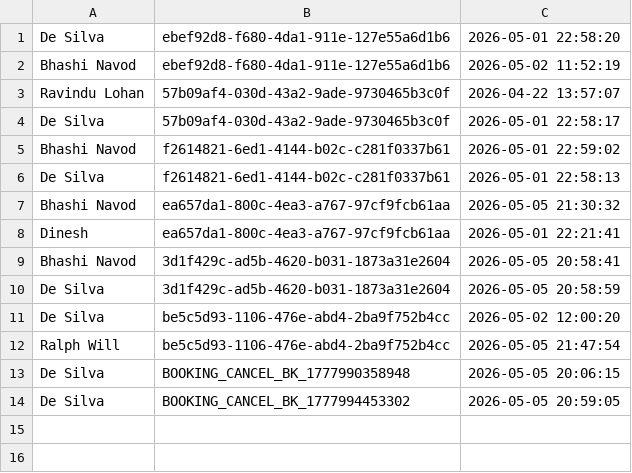
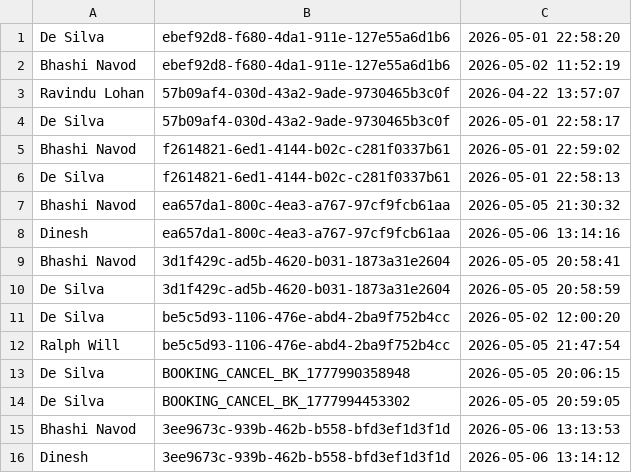
Before and after one commit to it25103799/Real-Estate-Property-Portal-G32, a TSV file: src/main/webapp/WEB-INF/inquiry_reads.tsv, drawn as a sheet.

```diff
--- a/src/main/webapp/WEB-INF/inquiry_reads.tsv
+++ b/src/main/webapp/WEB-INF/inquiry_reads.tsv
@@ -7,3 +7,3 @@ De Silva	f2614821-6ed1-4144-b02c-c281f0337b61	2026-05-01 22:58:13
 Bhashi Navod	ea657da1-800c-4ea3-a767-97cf9fcb61aa	2026-05-05 21:30:32
-Dinesh	ea657da1-800c-4ea3-a767-97cf9fcb61aa	2026-05-01 22:21:41
+Dinesh	ea657da1-800c-4ea3-a767-97cf9fcb61aa	2026-05-06 13:14:16
 Bhashi Navod	3d1f429c-ad5b-4620-b031-1873a31e2604	2026-05-05 20:58:41
@@ -14 +14,3 @@ De Silva	BOOKING_CANCEL_BK_1777990358948	2026-05-05 20:06:15
 De Silva	BOOKING_CANCEL_BK_1777994453302	2026-05-05 20:59:05
+Bhashi Navod	3ee9673c-939b-462b-b558-bfd3ef1d3f1d	2026-05-06 13:13:53
+Dinesh	3ee9673c-939b-462b-b558-bfd3ef1d3f1d	2026-05-06 13:14:12
```
Also changed, not shown: src/main/webapp/WEB-INF/inquiry_messages.tsv, src/main/webapp/WEB-INF/inquiry_threads.tsv, 13 other files.
